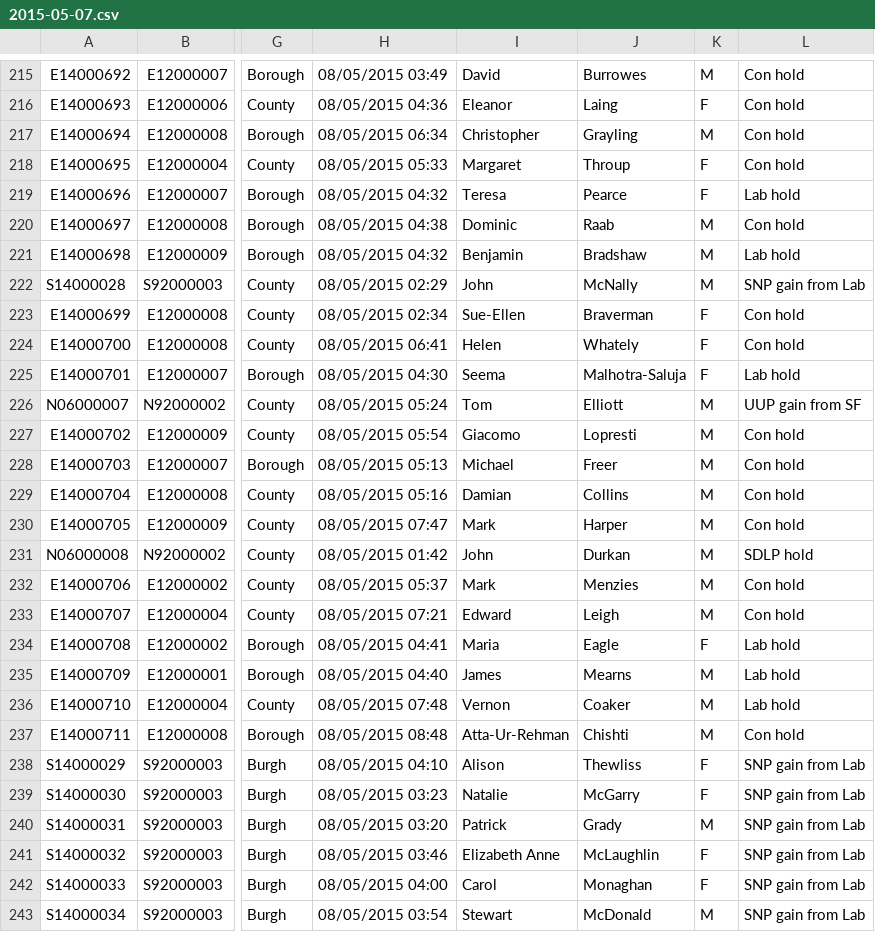
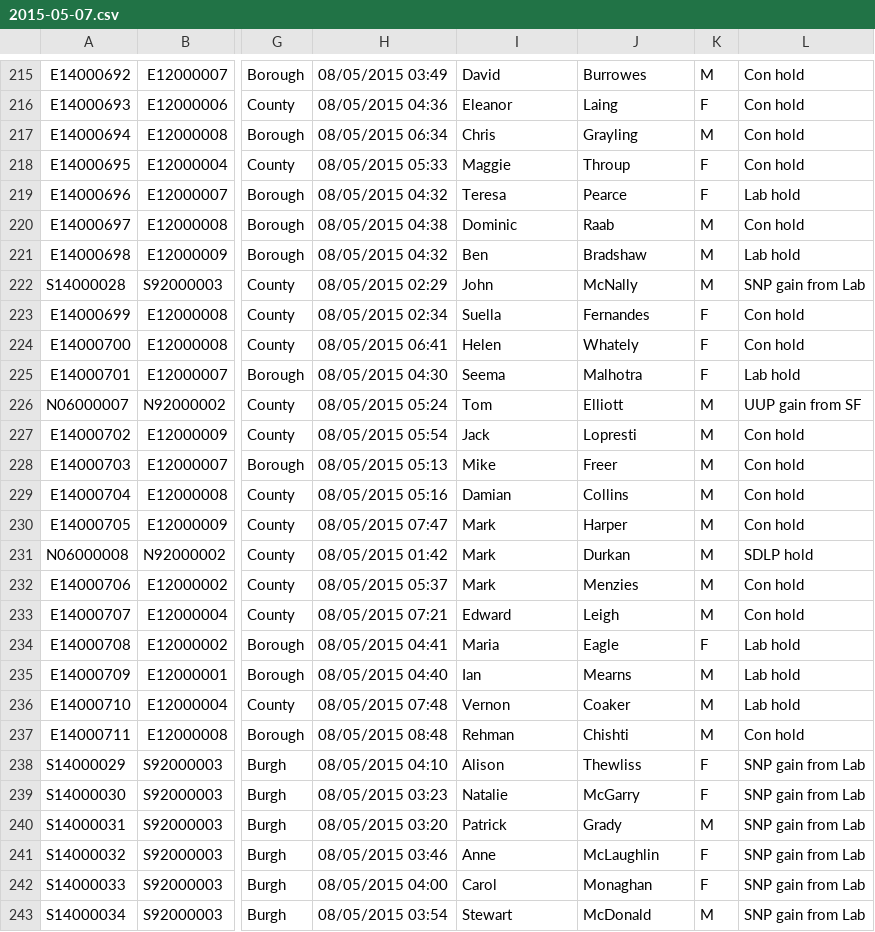
Before and after one commit to ukparliament/psephology, a CSV file: db/data/results/by-constituency/2015-05-07.csv, drawn as a sheet; only a part is shown, gaps mark what is left out; the diff covers the shown part only; the diff names each change by its address in the sheet, - before the commit and + after, or states it on an @@ line.

```diff
--- a/db/data/results/by-constituency/2015-05-07.csv
+++ b/db/data/results/by-constituency/2015-05-07.csv
-I217: Christopher
+I217: Chris
-I218: Margaret
+I218: Maggie
-I221: Benjamin
+I221: Ben
-I223: Sue-Ellen
+I223: Suella
-J223: Braverman
+J223: Fernandes
-J225: Malhotra-Saluja
+J225: Malhotra
-I227: Giacomo
+I227: Jack
-I228: Michael
+I228: Mike
-I231: John
+I231: Mark
-I235: James
+I235: Ian
-I237: Atta-Ur-Rehman
+I237: Rehman
-I241: Elizabeth Anne
+I241: Anne
```
Also changed, not shown: 136 edited cells elsewhere in this file.
